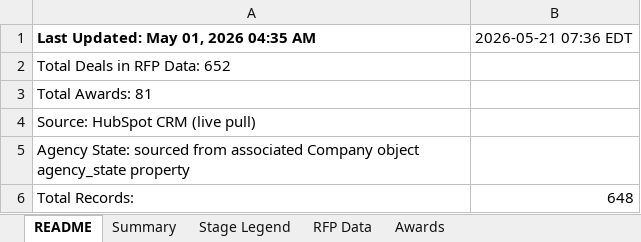
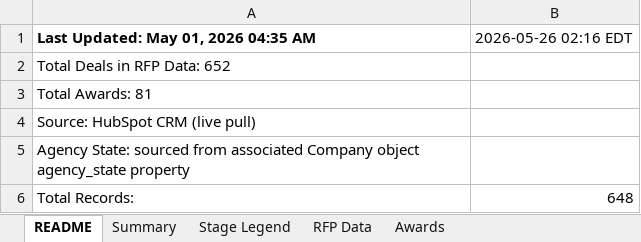
Before and after one commit to hrithikCAPS/CAPS, an Excel workbook: data/CAPS_RFP_Dashboard_Dataset.xlsx, sheet README, drawn as a sheet; values as stored, in another font and other column widths than the file's, no borders; the diff names each change by its address in the sheet, - before the commit and + after, or states it on an @@ line.

```diff
--- a/data/CAPS_RFP_Dashboard_Dataset.xlsx (sheet README)
+++ b/data/CAPS_RFP_Dashboard_Dataset.xlsx (sheet README)
-B1: 2026-05-21 07:36 EDT
+B1: 2026-05-26 02:16 EDT
```
Also changed, not shown: sheet RFP Data.
